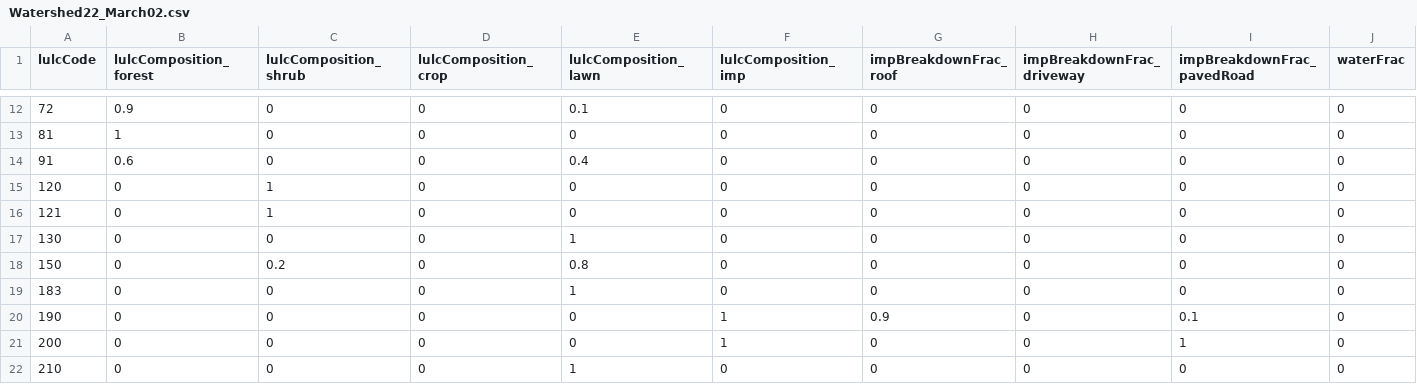
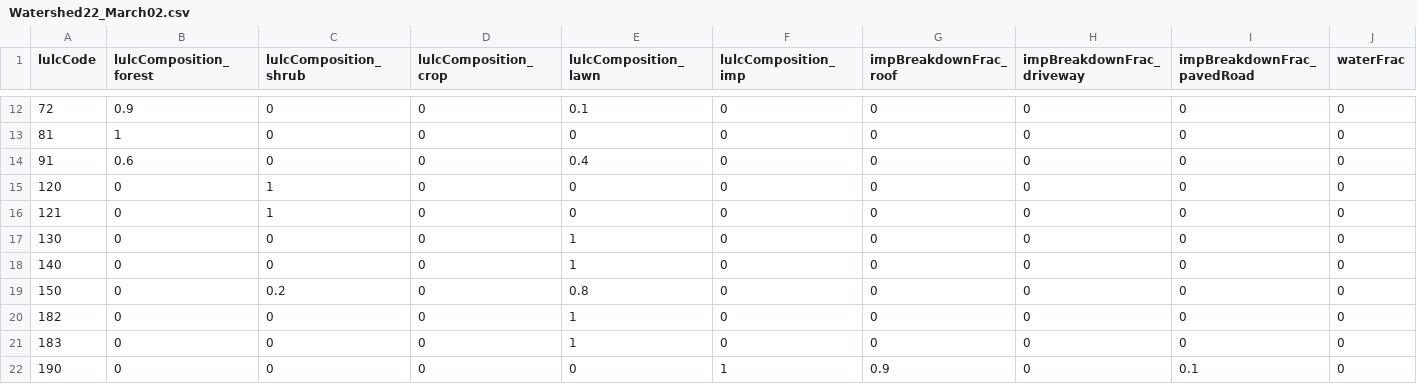
Before and after one commit to tejendra160/GIS2RHESSys, a CSV file: Watershed22_March02.csv, drawn as a sheet; only a part is shown, gaps mark what is left out; the shorter side is filled out with more unchanged rows; rows hold the shown columns only; the diff names each change by its address in the sheet, - before the commit and + after, or states it on an @@ line.

Commit message:
Update Watershed22_March02.csv

```diff
--- a/Watershed22_March02.csv
+++ b/Watershed22_March02.csv
+row 18: 140 | 0 | 0 | 0 | 1 | 0 | 0 | 0 | 0 | 0
+row 20: 182 | 0 | 0 | 0 | 1 | 0 | 0 | 0 | 0 | 0
```
